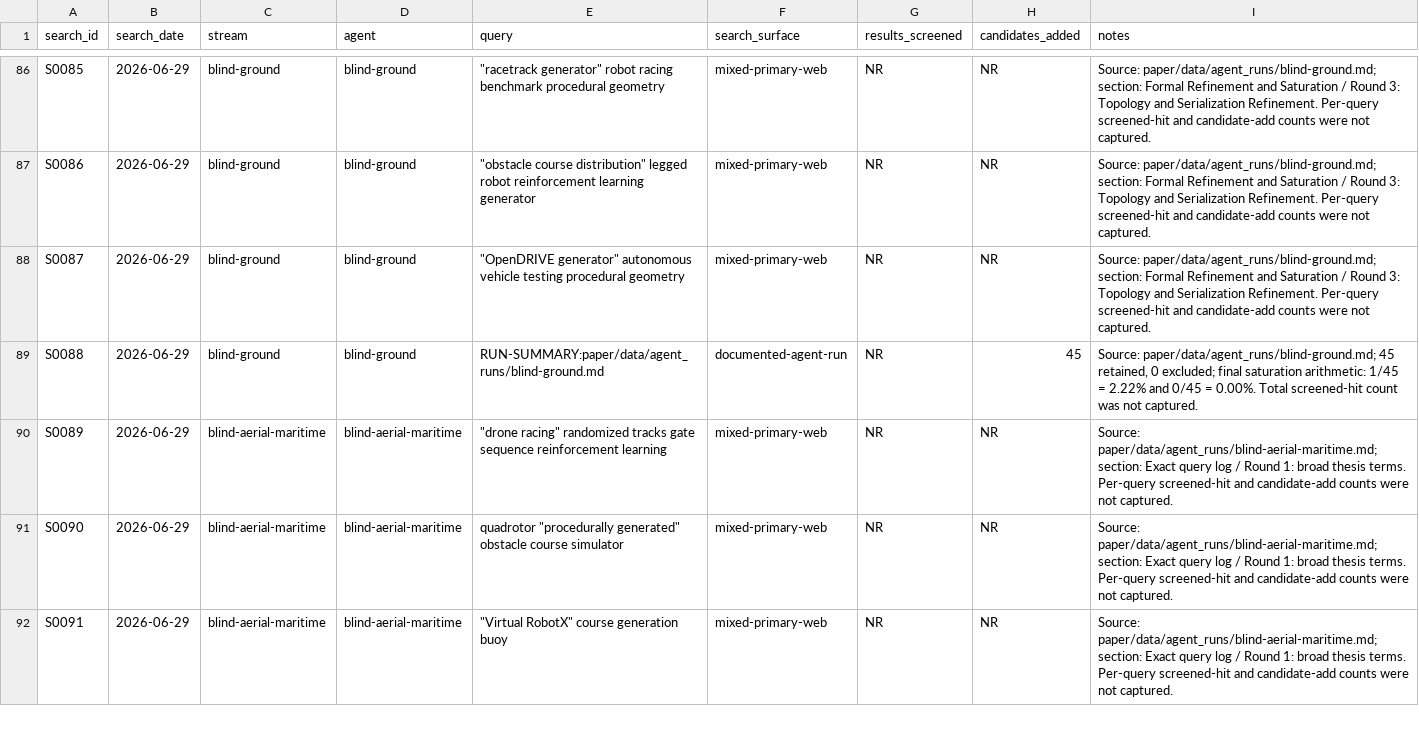
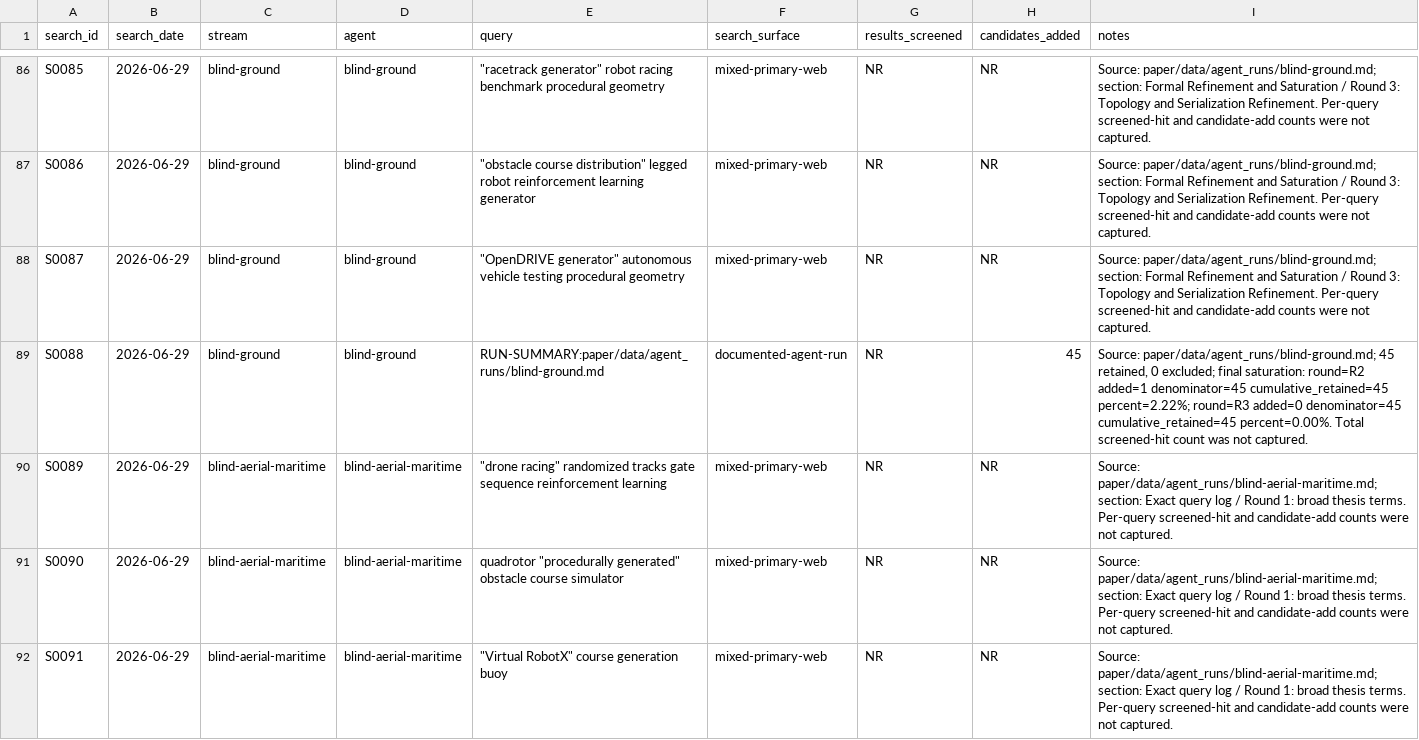
Before and after one commit to AntoineRichard/TrackGen, a CSV file: paper/data/search_log.csv, drawn as a sheet; only a part is shown, gaps mark what is left out; the diff covers the shown part only.

Commit message:
fix: validate discovery saturation semantics

```diff
--- a/paper/data/search_log.csv
+++ b/paper/data/search_log.csv
@@ -88,3 +88,3 @@ S0086,2026-06-29,blind-ground,blind-ground,"""obstacle course distribution"" leg
 S0087,2026-06-29,blind-ground,blind-ground,"""OpenDRIVE generator"" autonomous vehicle testing procedural geometry",mixed-primary-web,NR,NR,Source: paper/data/agent_runs/blind-ground.md; section: Formal Refinement and Saturation / Round 3: Topology and Serialization Refinement. Per-query screened-hit and candidate-add counts were not captured.
-S0088,2026-06-29,blind-ground,blind-ground,RUN-SUMMARY:paper/data/agent_runs/blind-ground.md,documented-agent-run,NR,45,"Source: paper/data/agent_runs/blind-ground.md; 45 retained, 0 excluded; final saturation arithmetic: 1/45 = 2.22% and 0/45 = 0.00%. Total screened-hit count was not captured."
+S0088,2026-06-29,blind-ground,blind-ground,RUN-SUMMARY:paper/data/agent_runs/blind-ground.md,documented-agent-run,NR,45,"Source: paper/data/agent_runs/blind-ground.md; 45 retained, 0 excluded; final saturation: round=R2 added=1 denominator=45 cumulative_retained=45 percent=2.22%; round=R3 added=0 denominator=45 cumulative_retained=45 percent=0.00%. Total screened-hit count was not captured."
 S0089,2026-06-29,blind-aerial-maritime,blind-aerial-maritime,"""drone racing"" randomized tracks gate sequence reinforcement learning",mixed-primary-web,NR,NR,Source: paper/data/agent_runs/blind-aerial-maritime.md; section: Exact query log / Round 1: broad thesis terms. Per-query screened-hit and candidate-add counts were not captured.
```
Also changed, not shown: 3 edited cells elsewhere in this file, 7 other files.
